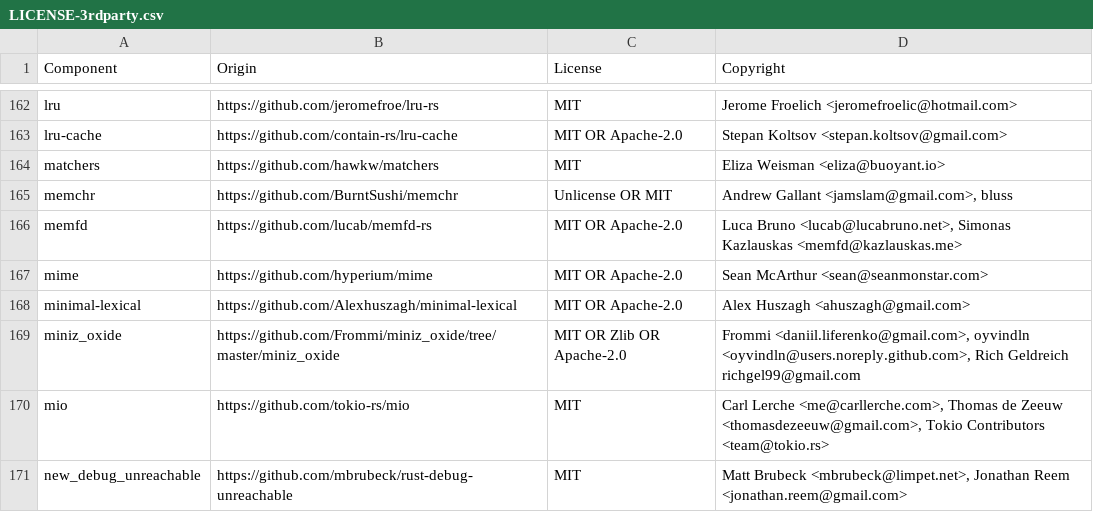
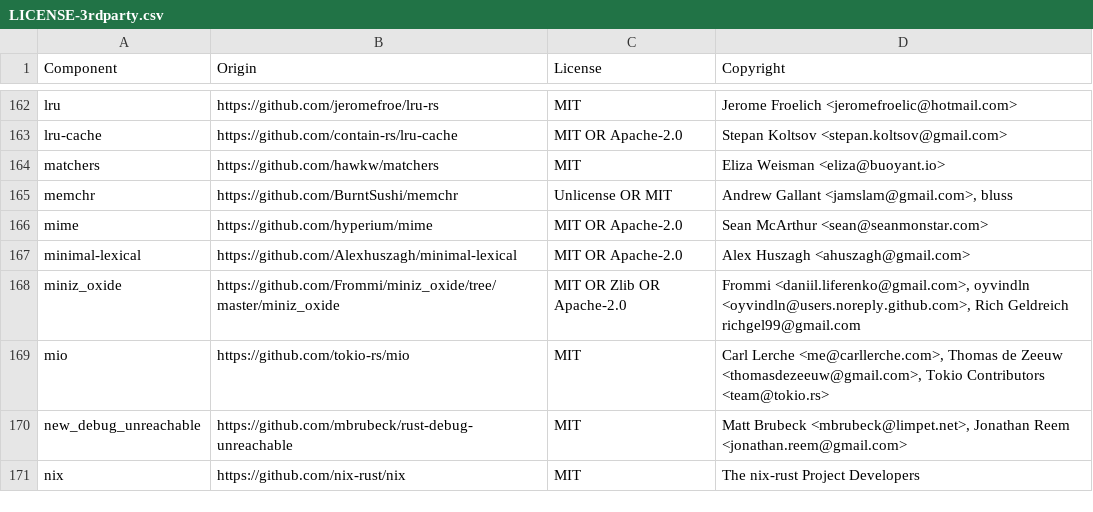
Before and after one commit to DataDog/dd-trace-rs, a CSV file: LICENSE-3rdparty.csv, drawn as a sheet; only a part is shown, gaps mark what is left out; the shorter side is filled out with more unchanged rows.

Commit message:
fix: upgrade msrv + license

```diff
--- a/LICENSE-3rdparty.csv
+++ b/LICENSE-3rdparty.csv
@@ -165,3 +165,2 @@ matchers,https://github.com/hawkw/matchers,MIT,Eliza Weisman <eliza@buoyant.io>
 memchr,https://github.com/BurntSushi/memchr,Unlicense OR MIT,"Andrew Gallant <jamslam@gmail.com>, bluss"
-memfd,https://github.com/lucab/memfd-rs,MIT OR Apache-2.0,"Luca Bruno <lucab@lucabruno.net>, Simonas Kazlauskas <memfd@kazlauskas.me>"
 mime,https://github.com/hyperium/mime,MIT OR Apache-2.0,Sean McArthur <sean@seanmonstar.com>
```
Also changed, not shown: 5 other files.
